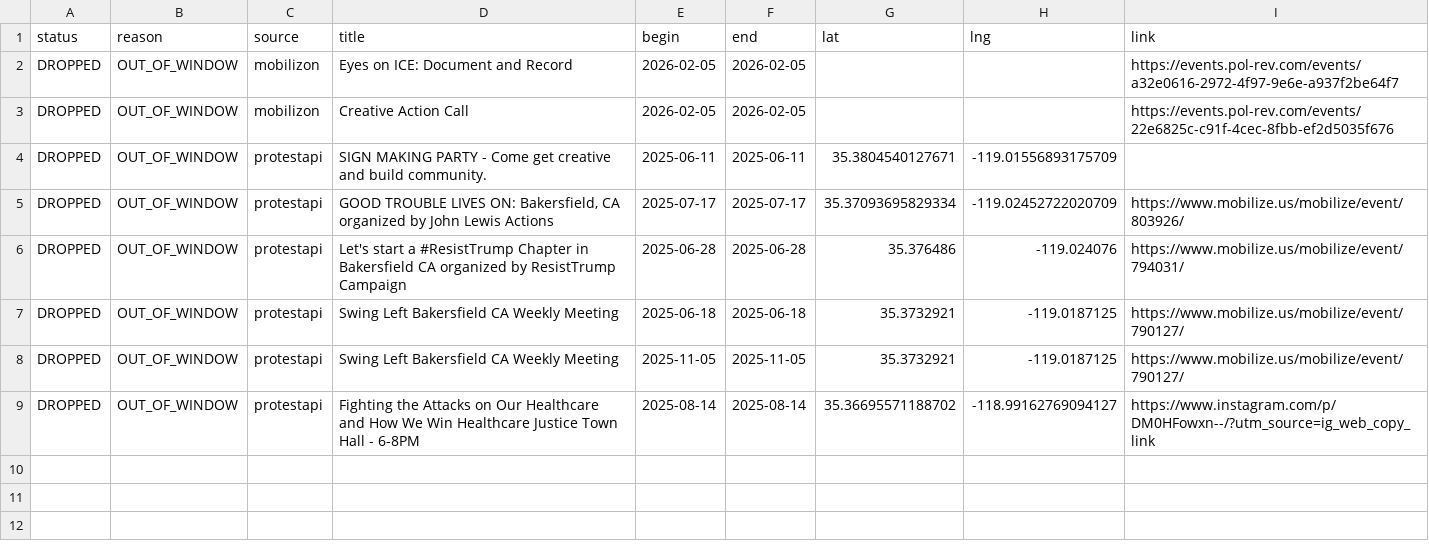
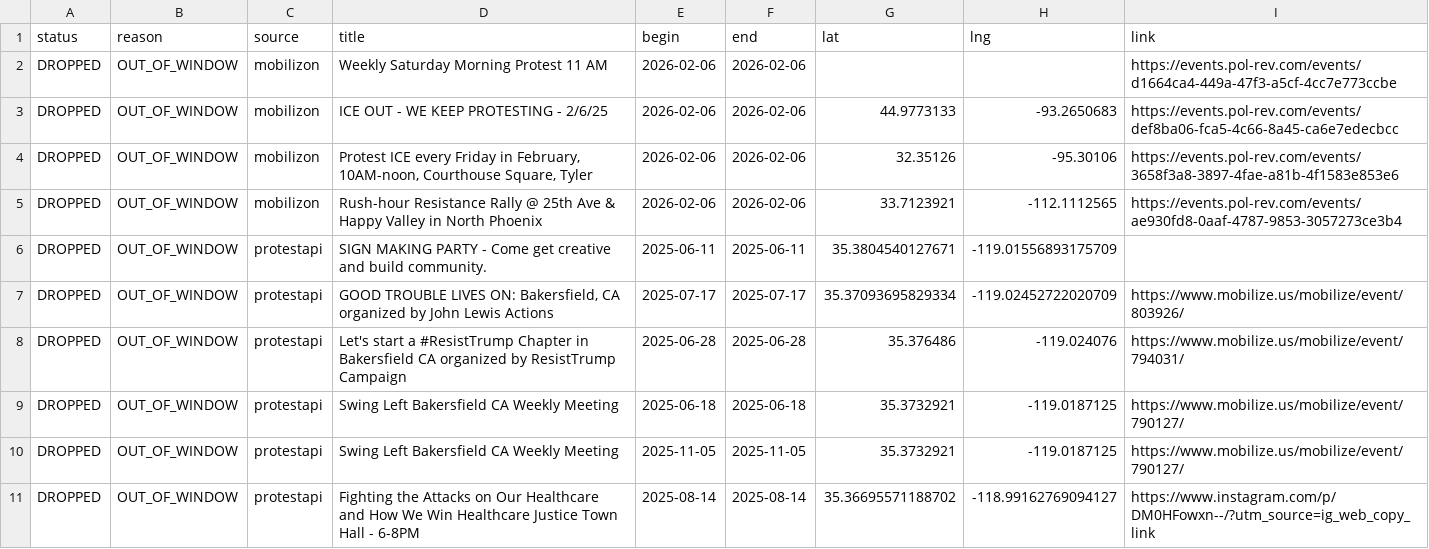
Before and after one commit to ConcernedCitizen2025/Project2025-Assistant, a CSV file: assets/data/discard_rows.csv, drawn as a sheet.

```diff
--- a/assets/data/discard_rows.csv
+++ b/assets/data/discard_rows.csv
@@ -1,4 +1,6 @@
 status,reason,source,title,begin,end,lat,lng,link
-"DROPPED","OUT_OF_WINDOW","mobilizon","Eyes on ICE: Document and Record","2026-02-05","2026-02-05","","","https://events.pol-rev.com/events/a32e0616-2972-4f97-9e6e-a937f2be64f7"
-"DROPPED","OUT_OF_WINDOW","mobilizon","Creative Action Call","2026-02-05","2026-02-05","","","https://events.pol-rev.com/events/22e6825c-c91f-4cec-8fbb-ef2d5035f676"
+"DROPPED","OUT_OF_WINDOW","mobilizon","Weekly Saturday Morning Protest 11 AM","2026-02-06","2026-02-06","","","https://events.pol-rev.com/events/d1664ca4-449a-47f3-a5cf-4cc7e773ccbe"
+"DROPPED","OUT_OF_WINDOW","mobilizon","ICE OUT - WE KEEP PROTESTING - 2/6/25","2026-02-06","2026-02-06","44.9773133","-93.2650683","https://events.pol-rev.com/events/def8ba06-fca5-4c66-8a45-ca6e7edecbcc"
+"DROPPED","OUT_OF_WINDOW","mobilizon","Protest ICE every Friday in February, 10AM-noon, Courthouse Square, Tyler","2026-02-06","2026-02-06","32.35126","-95.30106","https://events.pol-rev.com/events/3658f3a8-3897-4fae-a81b-4f1583e853e6"
+"DROPPED","OUT_OF_WINDOW","mobilizon","Rush-hour Resistance Rally @ 25th Ave & Happy Valley in North Phoenix","2026-02-06","2026-02-06","33.7123921","-112.1112565","https://events.pol-rev.com/events/ae930fd8-0aaf-4787-9853-3057273ce3b4"
 "DROPPED","OUT_OF_WINDOW","protestapi","SIGN MAKING PARTY - Come get creative and build community.","2025-06-11","2025-06-11","35.3804540127671","-119.01556893175709",""
```
Also changed, not shown: 13 other files.
